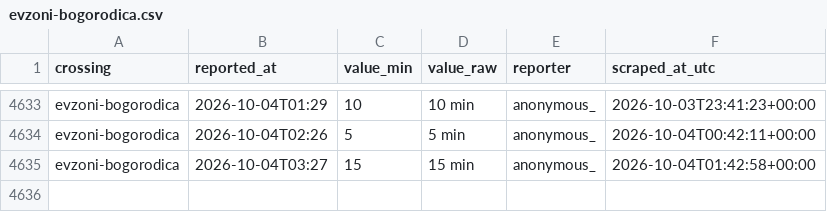
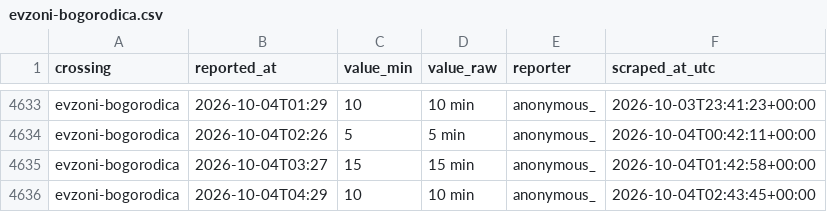
Before and after one commit to brankojosipovic/border-wait, a CSV file: data/evzoni-bogorodica.csv, drawn as a sheet; only a part is shown, gaps mark what is left out; the diff names each change by its address in the sheet, - before the commit and + after, or states it on an @@ line.

```diff
--- a/data/evzoni-bogorodica.csv
+++ b/data/evzoni-bogorodica.csv
+row 4636: evzoni-bogorodica | 2026-10-04T04:29 | 10 | 10 min | anonymous_ | 2026-10-04T02:43:45+00:00
```
Also changed, not shown: data/bogorodica-evzoni.csv, data/horgos-roszke.csv, 3 other files.
